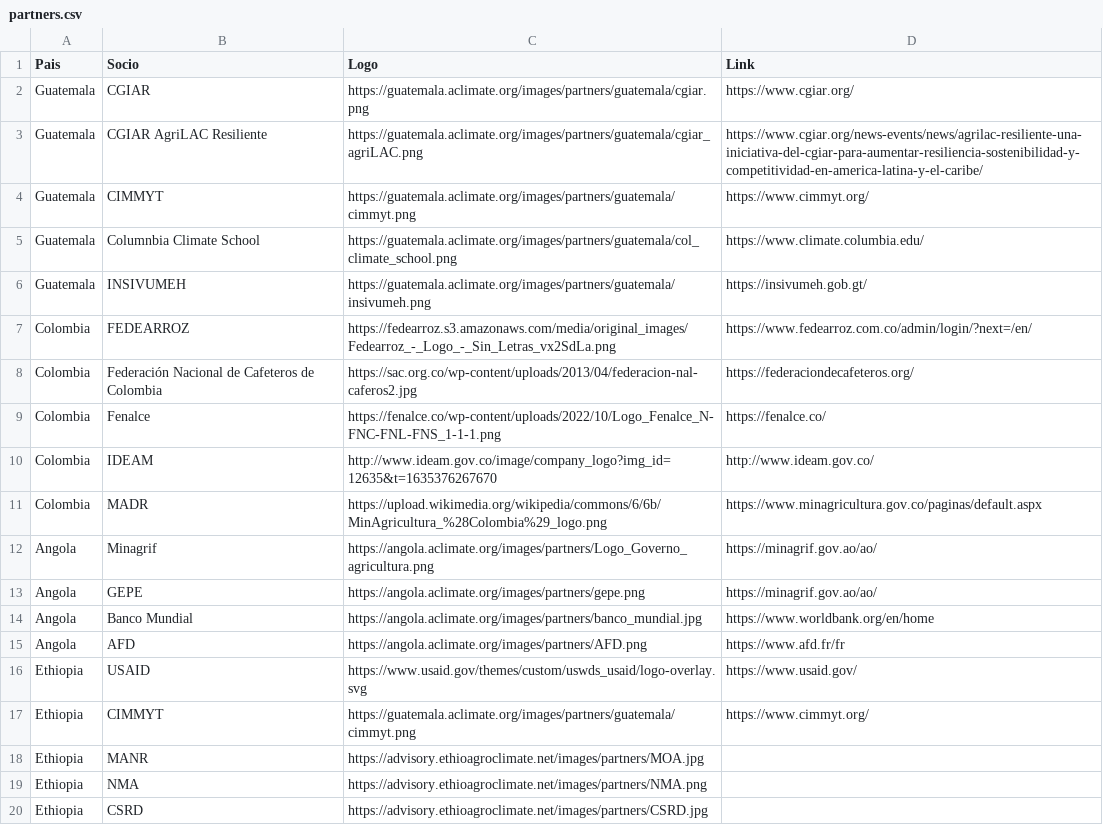
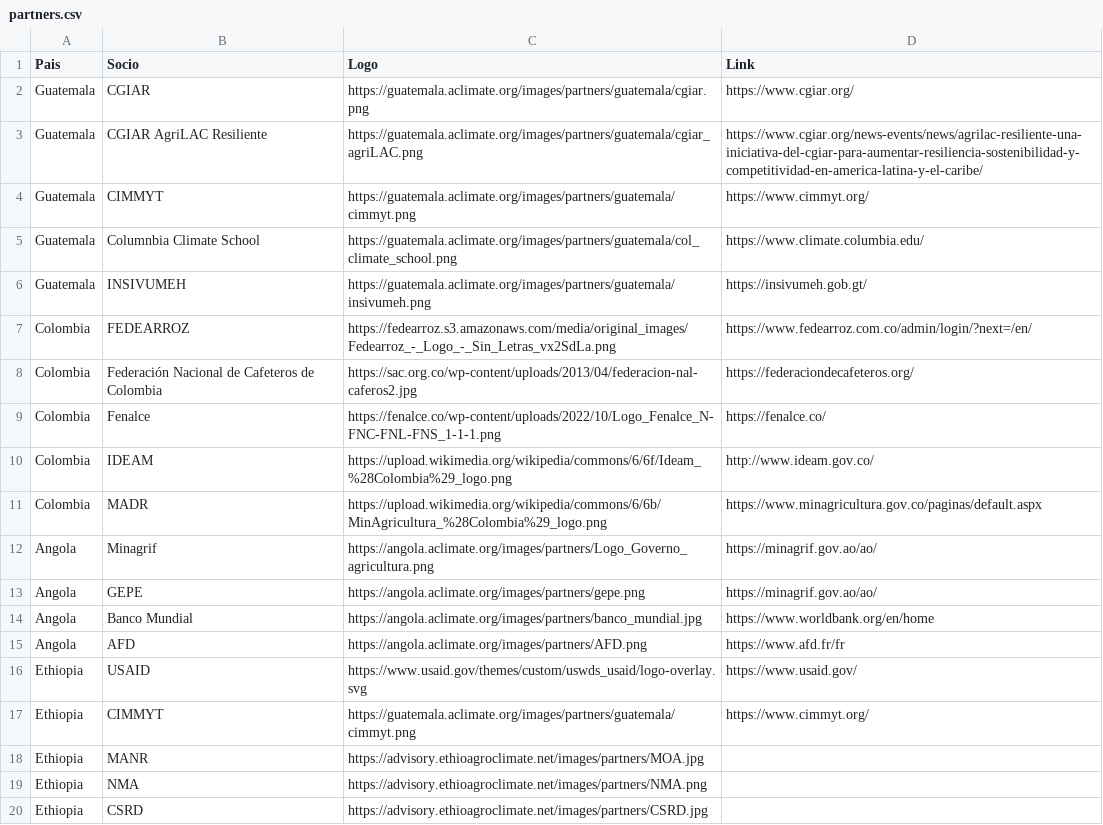
Before and after one commit to CIAT-DAPA/aclimate_site, a CSV file: data/partners.csv, drawn as a sheet.

Commit message:
AC-131 Update partners.csv

```diff
--- a/data/partners.csv
+++ b/data/partners.csv
@@ -9,3 +9,3 @@ Colombia,Federación Nacional de Cafeteros de Colombia,"https://sac.org.co/wp-co
 Colombia,Fenalce,"https://fenalce.co/wp-content/uploads/2022/10/Logo_Fenalce_N-FNC-FNL-FNS_1-1-1.png","https://fenalce.co/"
-Colombia,IDEAM,"http://www.ideam.gov.co/image/company_logo?img_id=12635&t=1635376267670","http://www.ideam.gov.co/"
+Colombia,IDEAM,"https://upload.wikimedia.org/wikipedia/commons/6/6f/Ideam_%28Colombia%29_logo.png","http://www.ideam.gov.co/"
 Colombia,MADR,"https://upload.wikimedia.org/wikipedia/commons/6/6b/MinAgricultura_%28Colombia%29_logo.png","https://www.minagricultura.gov.co/paginas/default.aspx"
```
